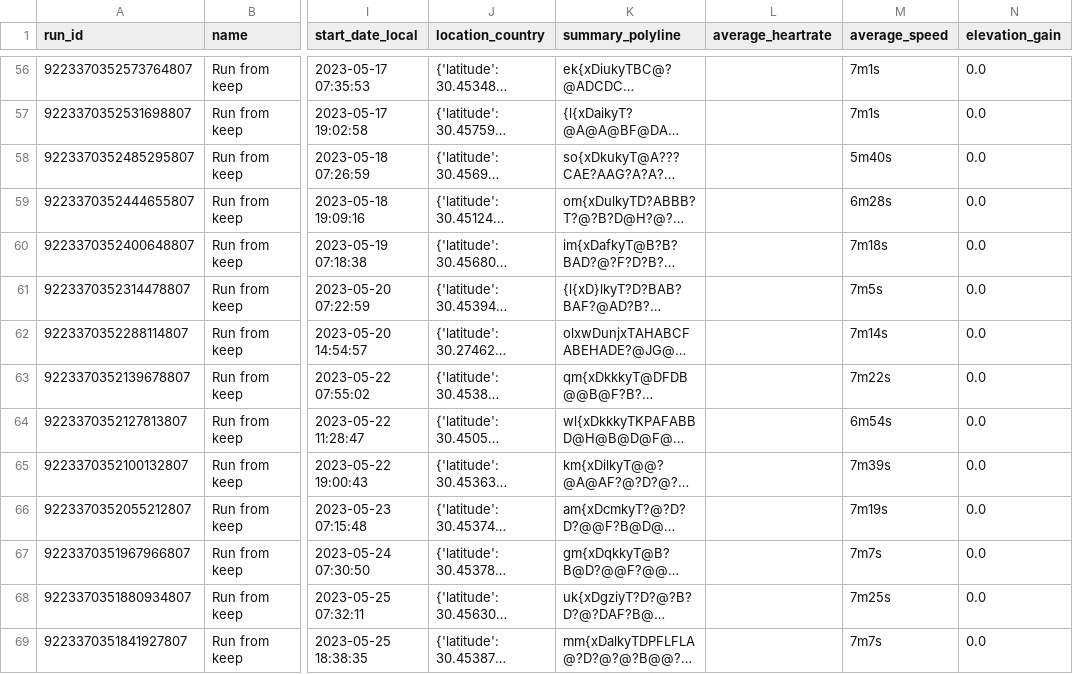
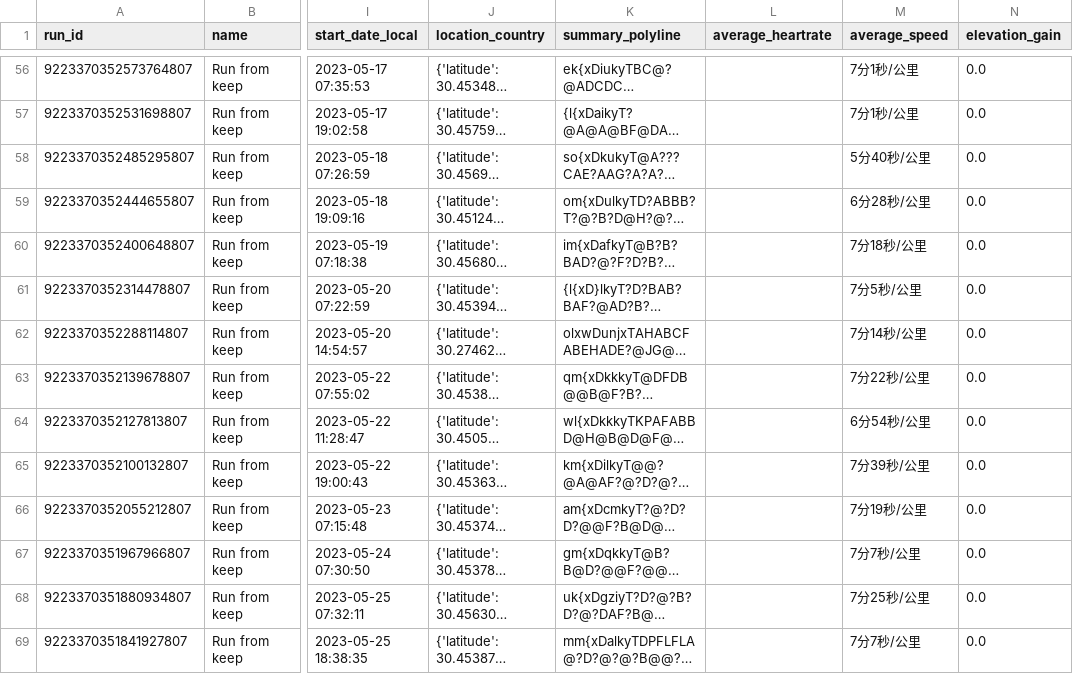
Before and after one commit to chensoul/running_page, a CSV file: assets/run.csv, drawn as a sheet; only a part is shown, gaps mark what is left out; long unchanged cells end in …; the diff covers the shown part only; the diff names each change by its address in the sheet, - before the commit and + after, or states it on an @@ line.

```diff
--- a/assets/run.csv
+++ b/assets/run.csv
-M56:M57 (average_speed): 7m1s
+M56:M57 (average_speed): 7分1秒/公里
-M58 (average_speed): 5m40s
+M58 (average_speed): 5分40秒/公里
-M59 (average_speed): 6m28s
+M59 (average_speed): 6分28秒/公里
-M60 (average_speed): 7m18s
+M60 (average_speed): 7分18秒/公里
-M61 (average_speed): 7m5s
+M61 (average_speed): 7分5秒/公里
-M62 (average_speed): 7m14s
+M62 (average_speed): 7分14秒/公里
-M63 (average_speed): 7m22s
+M63 (average_speed): 7分22秒/公里
-M64 (average_speed): 6m54s
+M64 (average_speed): 6分54秒/公里
-M65 (average_speed): 7m39s
+M65 (average_speed): 7分39秒/公里
-M66 (average_speed): 7m19s
+M66 (average_speed): 7分19秒/公里
-M67 (average_speed): 7m7s
+M67 (average_speed): 7分7秒/公里
-M68 (average_speed): 7m25s
+M68 (average_speed): 7分25秒/公里
-M69 (average_speed): 7m7s
+M69 (average_speed): 7分7秒/公里
```
Also changed, not shown: 134 edited cells elsewhere in this file, 3 other files.
